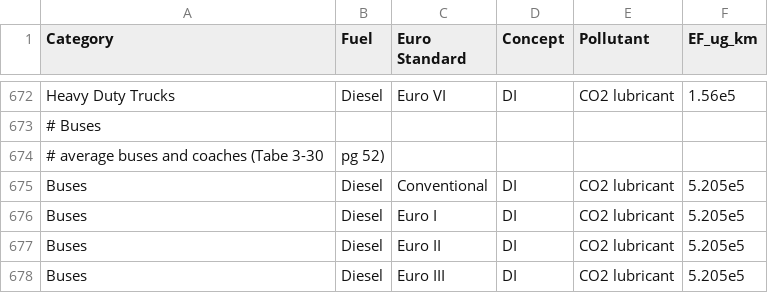
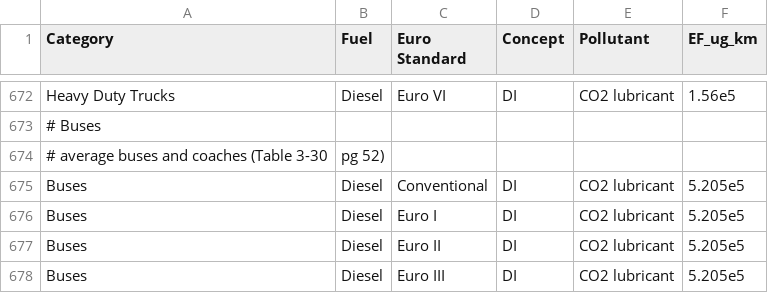
Before and after one commit to AlexCaseiro1979/EFcalculatoR, a CSV file: EFperLength.csv, drawn as a sheet; only a part is shown, gaps mark what is left out.

```diff
--- a/EFperLength.csv
+++ b/EFperLength.csv
@@ -673,3 +673,3 @@ Heavy Duty Trucks,Diesel,Euro VI,DI,CO2 lubricant,1.56e5
 # Buses
-# average buses and coaches (Tabe 3-30, pg 52)
+# average buses and coaches (Table 3-30, pg 52)
 Buses,Diesel,Conventional,DI,CO2 lubricant,5.205e5
```
Also changed, not shown: 2 other files.
